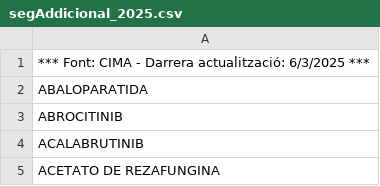
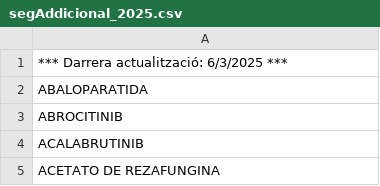
Before and after one commit to montaneva/FVcsv, a CSV file: segAddicional_2025.csv, drawn as a sheet; only a part is shown.

Commit message:
Update segAddicional_2025.csv

```diff
--- a/segAddicional_2025.csv
+++ b/segAddicional_2025.csv
@@ -1,2 +1,2 @@
-*** Font: CIMA - Darrera actualització: 6/3/2025 ***,
+*** Darrera actualització: 6/3/2025 ***,
 ABALOPARATIDA,
```
